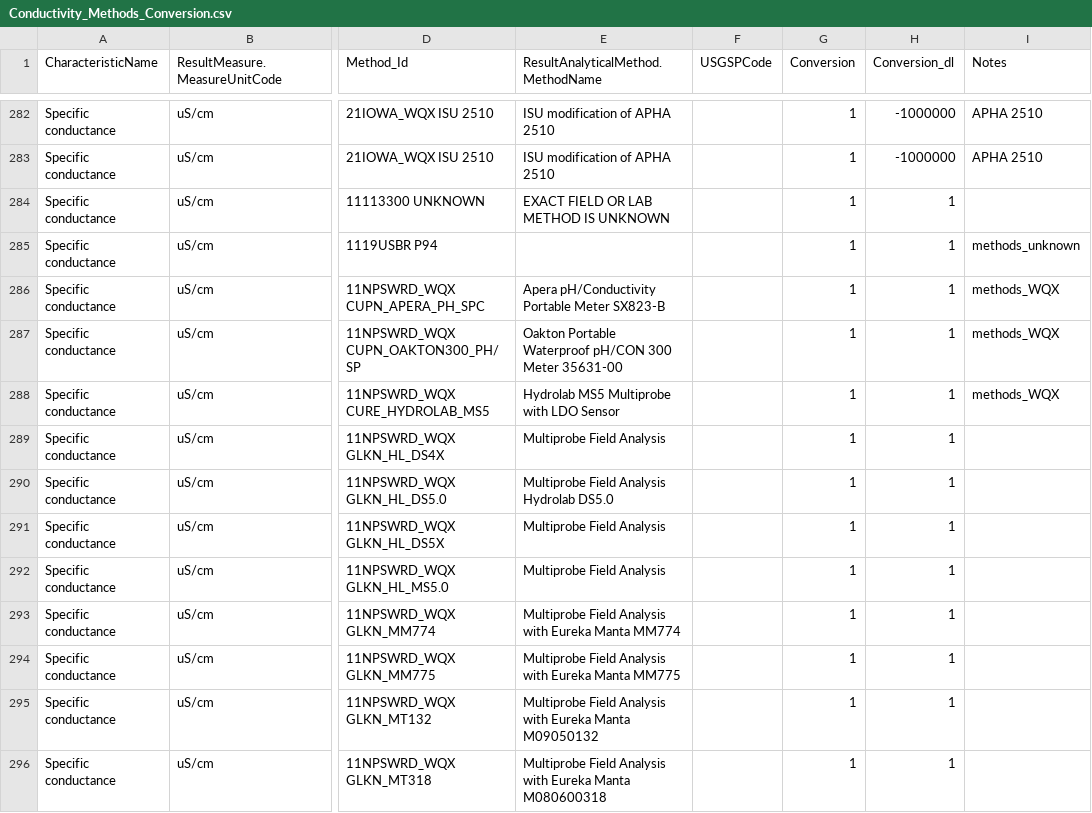
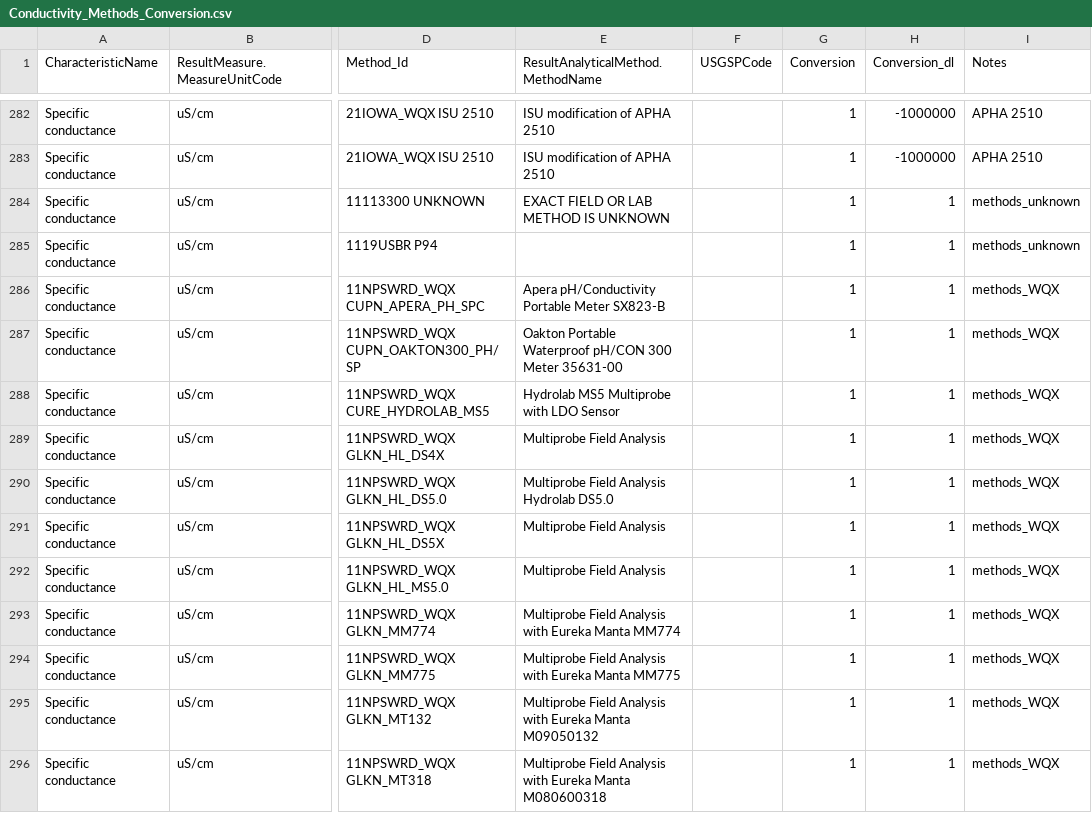
Before and after one commit to cont-limno/lagos_database, a CSV file: conversion_files/Conductivity_Methods_Conversion.csv, drawn as a sheet; only a part is shown, gaps mark what is left out; the diff covers the shown part only; the diff names each change by its address in the sheet, - before the commit and + after, or states it on an @@ line.

Commit message:
Update Conductivity_Methods_Conversion.csv
Tidied up

```diff
--- a/conversion_files/Conductivity_Methods_Conversion.csv
+++ b/conversion_files/Conductivity_Methods_Conversion.csv
-I284 (Notes): (empty)
+I284 (Notes): methods_unknown
-I289:I296 (Notes): (empty)
+I289:I296 (Notes): methods_WQX
```
Also changed, not shown: 133 edited cells elsewhere in this file.
